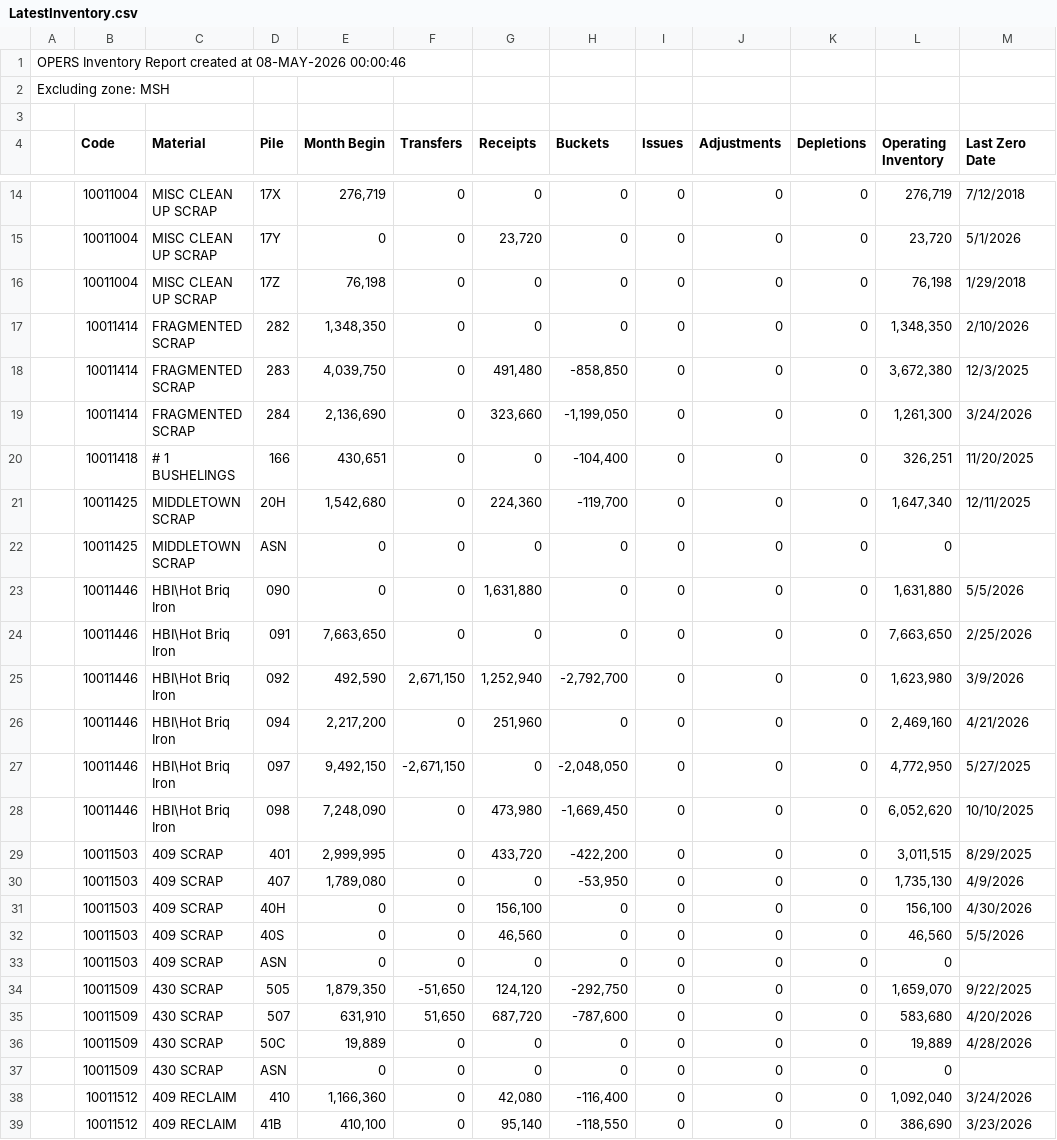
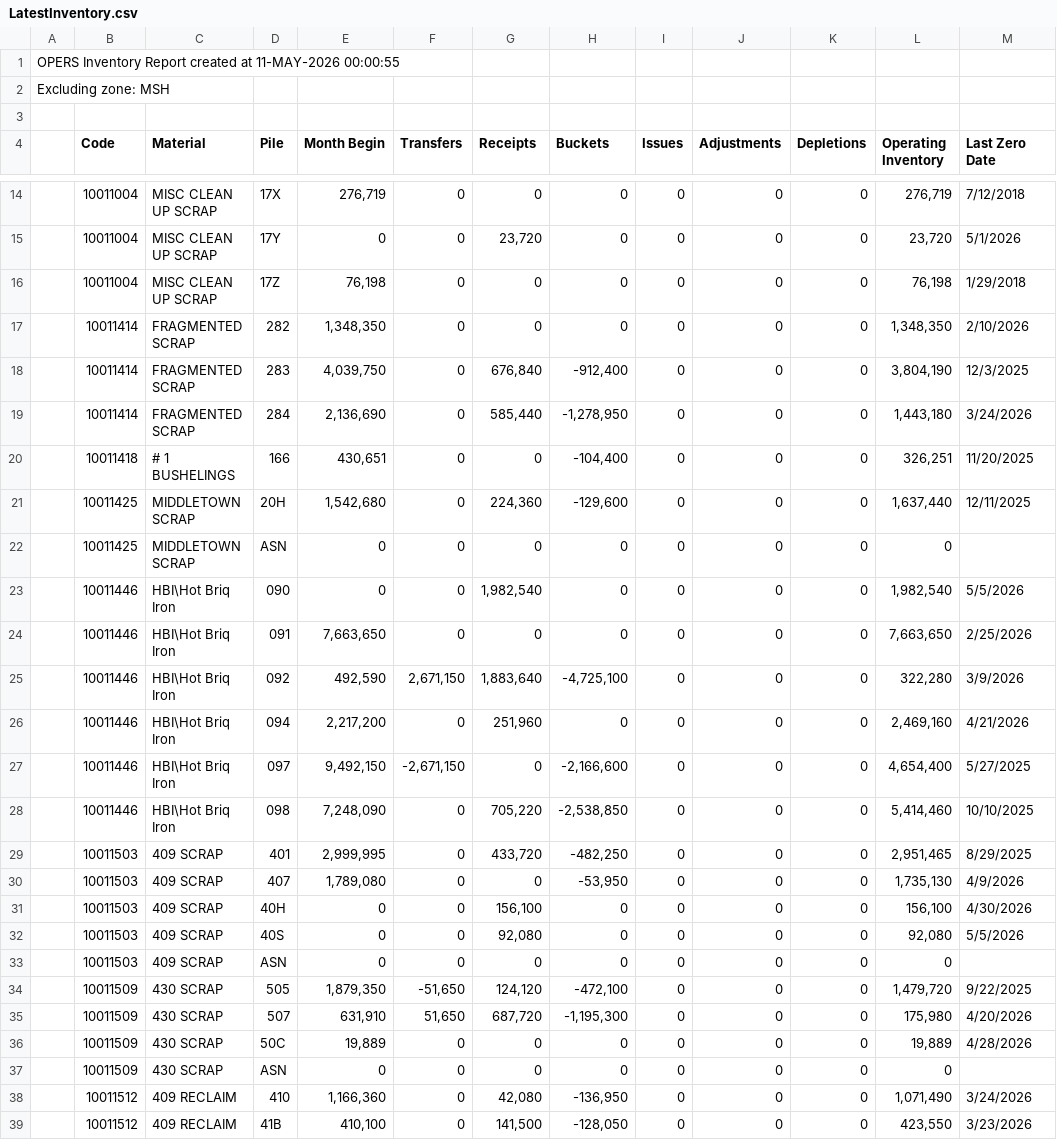
Before and after one commit to Harsco36Map/Yardmap, a CSV file: LatestInventory.csv, drawn as a sheet; only a part is shown, gaps mark what is left out; the diff covers the shown part only.

```diff
--- a/LatestInventory.csv
+++ b/LatestInventory.csv
@@ -1,2 +1,2 @@
-OPERS Inventory Report created at 08-MAY-2026 00:00:46
+OPERS Inventory Report created at 11-MAY-2026 00:00:55
 Excluding zone: MSH
@@ -17,23 +17,23 @@ Excluding zone: MSH
 ,"10011414","FRAGMENTED SCRAP","282 ","1,348,350","0","0","0","0","0","0","1,348,350","2/10/2026"
-,"10011414","FRAGMENTED SCRAP","283 ","4,039,750","0","491,480","-858,850","0","0","0","3,672,380","12/3/2025"
-,"10011414","FRAGMENTED SCRAP","284 ","2,136,690","0","323,660","-1,199,050","0","0","0","1,261,300","3/24/2026"
+,"10011414","FRAGMENTED SCRAP","283 ","4,039,750","0","676,840","-912,400","0","0","0","3,804,190","12/3/2025"
+,"10011414","FRAGMENTED SCRAP","284 ","2,136,690","0","585,440","-1,278,950","0","0","0","1,443,180","3/24/2026"
 ,"10011418","# 1 BUSHELINGS","166 ","430,651","0","0","-104,400","0","0","0","326,251","11/20/2025"
-,"10011425","MIDDLETOWN SCRAP","20H ","1,542,680","0","224,360","-119,700","0","0","0","1,647,340","12/11/2025"
+,"10011425","MIDDLETOWN SCRAP","20H ","1,542,680","0","224,360","-129,600","0","0","0","1,637,440","12/11/2025"
 ,"10011425","MIDDLETOWN SCRAP","ASN ","0","0","0","0","0","0","0","0",""
-,"10011446","HBI\Hot Briq Iron","090 ","0","0","1,631,880","0","0","0","0","1,631,880","5/5/2026"
+,"10011446","HBI\Hot Briq Iron","090 ","0","0","1,982,540","0","0","0","0","1,982,540","5/5/2026"
 ,"10011446","HBI\Hot Briq Iron","091 ","7,663,650","0","0","0","0","0","0","7,663,650","2/25/2026"
-,"10011446","HBI\Hot Briq Iron","092 ","492,590","2,671,150","1,252,940","-2,792,700","0","0","0","1,623,980","3/9/2026"
+,"10011446","HBI\Hot Briq Iron","092 ","492,590","2,671,150","1,883,640","-4,725,100","0","0","0","322,280","3/9/2026"
 ,"10011446","HBI\Hot Briq Iron","094 ","2,217,200","0","251,960","0","0","0","0","2,469,160","4/21/2026"
-,"10011446","HBI\Hot Briq Iron","097 ","9,492,150","-2,671,150","0","-2,048,050","0","0","0","4,772,950","5/27/2025"
-,"10011446","HBI\Hot Briq Iron","098 ","7,248,090","0","473,980","-1,669,450","0","0","0","6,052,620","10/10/2025"
-,"10011503","409 SCRAP","401 ","2,999,995","0","433,720","-422,200","0","0","0","3,011,515","8/29/2025"
+,"10011446","HBI\Hot Briq Iron","097 ","9,492,150","-2,671,150","0","-2,166,600","0","0","0","4,654,400","5/27/2025"
+,"10011446","HBI\Hot Briq Iron","098 ","7,248,090","0","705,220","-2,538,850","0","0","0","5,414,460","10/10/2025"
+,"10011503","409 SCRAP","401 ","2,999,995","0","433,720","-482,250","0","0","0","2,951,465","8/29/2025"
 ,"10011503","409 SCRAP","407 ","1,789,080","0","0","-53,950","0","0","0","1,735,130","4/9/2026"
 ,"10011503","409 SCRAP","40H ","0","0","156,100","0","0","0","0","156,100","4/30/2026"
-,"10011503","409 SCRAP","40S ","0","0","46,560","0","0","0","0","46,560","5/5/2026"
+,"10011503","409 SCRAP","40S ","0","0","92,080","0","0","0","0","92,080","5/5/2026"
 ,"10011503","409 SCRAP","ASN ","0","0","0","0","0","0","0","0",""
-,"10011509","430 SCRAP","505 ","1,879,350","-51,650","124,120","-292,750","0","0","0","1,659,070","9/22/2025"
-,"10011509","430 SCRAP","507 ","631,910","51,650","687,720","-787,600","0","0","0","583,680","4/20/2026"
+,"10011509","430 SCRAP","505 ","1,879,350","-51,650","124,120","-472,100","0","0","0","1,479,720","9/22/2025"
+,"10011509","430 SCRAP","507 ","631,910","51,650","687,720","-1,195,300","0","0","0","175,980","4/20/2026"
 ,"10011509","430 SCRAP","50C ","19,889","0","0","0","0","0","0","19,889","4/28/2026"
 ,"10011509","430 SCRAP","ASN ","0","0","0","0","0","0","0","0",""
-,"10011512","409 RECLAIM","410 ","1,166,360","0","42,080","-116,400","0","0","0","1,092,040","3/24/2026"
-,"10011512","409 RECLAIM","41B ","410,100","0","95,140","-118,550","0","0","0","386,690","3/23/2026"
+,"10011512","409 RECLAIM","410 ","1,166,360","0","42,080","-136,950","0","0","0","1,071,490","3/24/2026"
+,"10011512","409 RECLAIM","41B ","410,100","0","141,500","-128,050","0","0","0","423,550","3/23/2026"
```
Also changed, not shown: 5 added rows and 59 edited cells elsewhere in this file.
